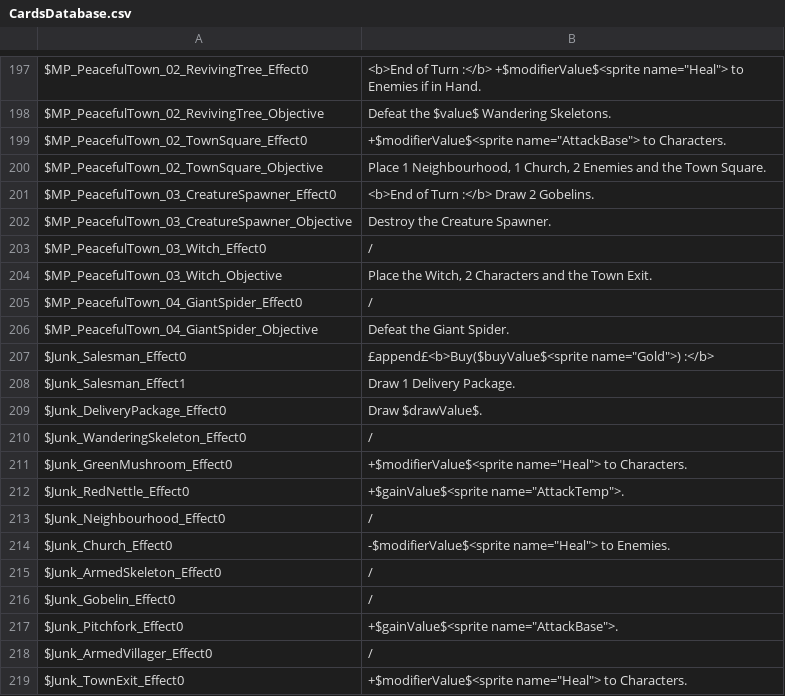
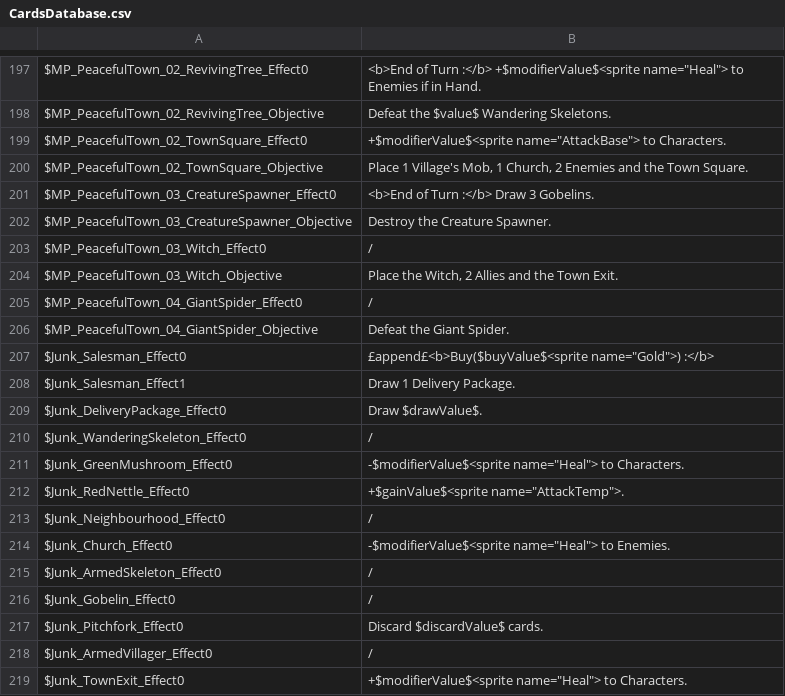
Before and after one commit to thomasdepraz/TaleTellerRepo, a CSV file: TaleTeller Prototypes/Assets/Localization/Files/CardsDatabase.csv, drawn as a sheet; only a part is shown, gaps mark what is left out.

```diff
--- a/TaleTeller Prototypes/Assets/Localization/Files/CardsDatabase.csv
+++ b/TaleTeller Prototypes/Assets/Localization/Files/CardsDatabase.csv
@@ -199,7 +199,7 @@ $MP_PeacefulTown_02_RevivingTree_Objective	Defeat the $value$ Wandering Skeleton
 $MP_PeacefulTown_02_TownSquare_Effect0	+$modifierValue$<sprite name="AttackBase"> to Characters.
-$MP_PeacefulTown_02_TownSquare_Objective	Place 1 Neighbourhood, 1 Church, 2 Enemies and the Town Square.
-$MP_PeacefulTown_03_CreatureSpawner_Effect0	<b>End of Turn :</b> Draw 2 Gobelins.
+$MP_PeacefulTown_02_TownSquare_Objective	Place 1 Village's Mob, 1 Church, 2 Enemies and the Town Square.
+$MP_PeacefulTown_03_CreatureSpawner_Effect0	<b>End of Turn :</b> Draw 3 Gobelins.
 $MP_PeacefulTown_03_CreatureSpawner_Objective	Destroy the Creature Spawner.
 $MP_PeacefulTown_03_Witch_Effect0	/
-$MP_PeacefulTown_03_Witch_Objective	Place the Witch, 2 Characters and the Town Exit.
+$MP_PeacefulTown_03_Witch_Objective	Place the Witch, 2 Allies and the Town Exit.
 $MP_PeacefulTown_04_GiantSpider_Effect0	/
@@ -210,3 +210,3 @@ $Junk_DeliveryPackage_Effect0	Draw $drawValue$.
 $Junk_WanderingSkeleton_Effect0	/
-$Junk_GreenMushroom_Effect0	 +$modifierValue$<sprite name="Heal"> to Characters.
+$Junk_GreenMushroom_Effect0	 -$modifierValue$<sprite name="Heal"> to Characters.
 $Junk_RedNettle_Effect0	+$gainValue$<sprite name="AttackTemp">.
@@ -216,3 +216,3 @@ $Junk_ArmedSkeleton_Effect0	/
 $Junk_Gobelin_Effect0	/
-$Junk_Pitchfork_Effect0	+$gainValue$<sprite name="AttackBase">.
+$Junk_Pitchfork_Effect0	Discard $discardValue$ cards.
 $Junk_ArmedVillager_Effect0	/
```
Also changed, not shown: 9 other files.
